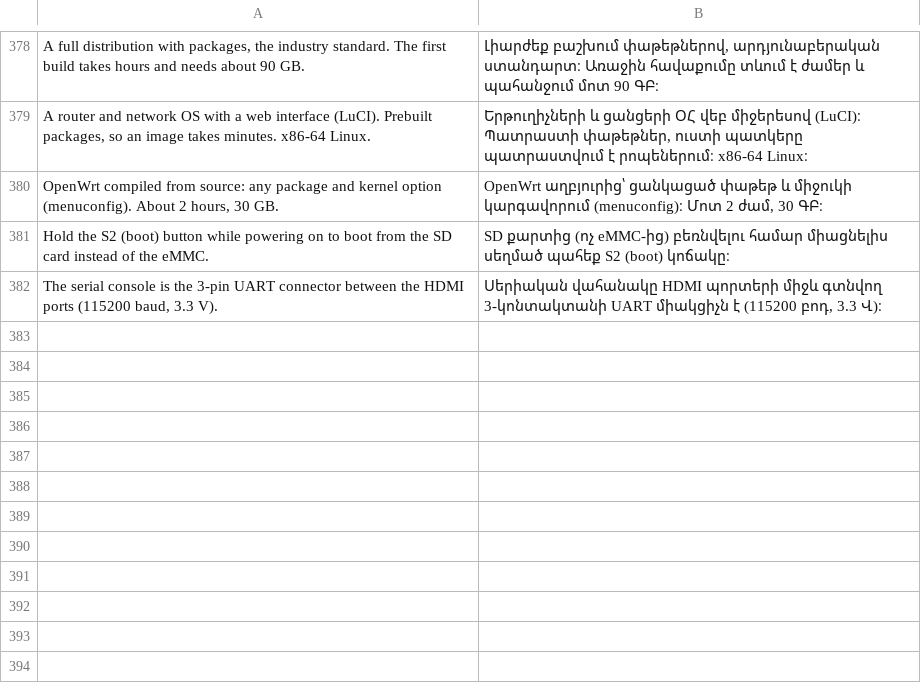
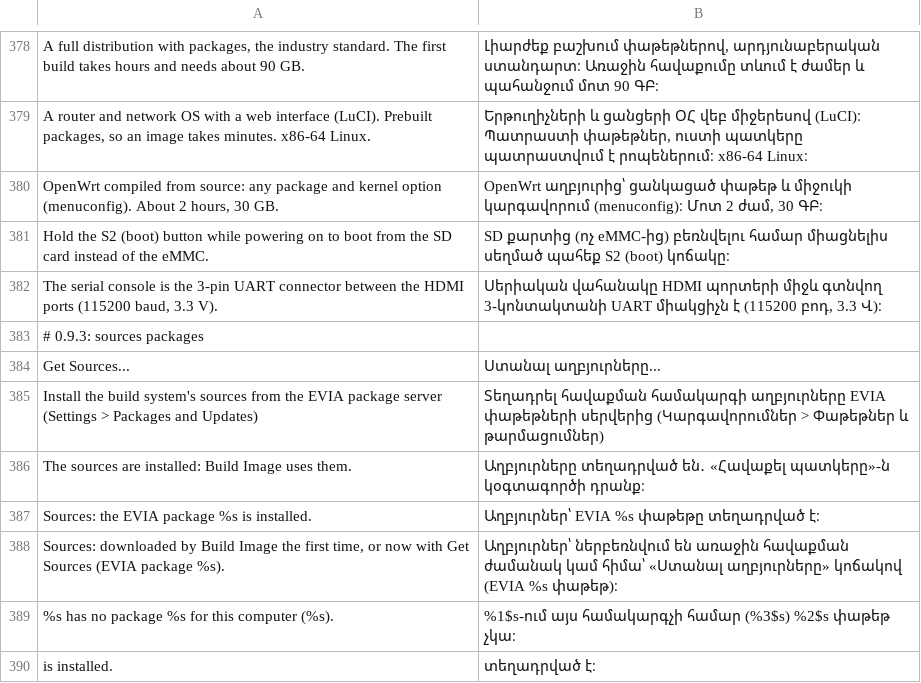
Before and after one commit to sbrutyan01/EVIA-Paradigma, a TSV file: src/main/resources/evia/paradigma/i18n/hy.tsv, drawn as a sheet; only a part is shown, gaps mark what is left out.

```diff
--- a/src/main/resources/evia/paradigma/i18n/hy.tsv
+++ b/src/main/resources/evia/paradigma/i18n/hy.tsv
@@ -382 +382,9 @@ Hold the S2 (boot) button while powering on to boot from the SD card instead of
 The serial console is the 3-pin UART connector between the HDMI ports (115200 baud, 3.3 V).	Սերիական վահանակը HDMI պորտերի միջև գտնվող 3-կոնտակտանի UART միակցիչն է (115200 բոդ, 3.3 Վ)։
+# 0.9.3: sources packages
+Get Sources...	Ստանալ աղբյուրները...
+Install the build system's sources from the EVIA package server (Settings > Packages and Updates)	Տեղադրել հավաքման համակարգի աղբյուրները EVIA փաթեթների սերվերից (Կարգավորումներ > Փաթեթներ և թարմացումներ)
+The sources are installed: Build Image uses them.	Աղբյուրները տեղադրված են․ «Հավաքել պատկերը»-ն կօգտագործի դրանք։
+Sources: the EVIA package %s is installed.	Աղբյուրներ՝ EVIA %s փաթեթը տեղադրված է։
+Sources: downloaded by Build Image the first time, or now with Get Sources (EVIA package %s).	Աղբյուրներ՝ ներբեռնվում են առաջին հավաքման ժամանակ կամ հիմա՝ «Ստանալ աղբյուրները» կոճակով (EVIA %s փաթեթ)։
+%s has no package %s for this computer (%s).	%1$s-ում այս համակարգչի համար (%3$s) %2$s փաթեթ չկա։
+is installed.	տեղադրված է։
```
Also changed, not shown: src/main/resources/evia/paradigma/i18n/ru.tsv, 14 other files.
